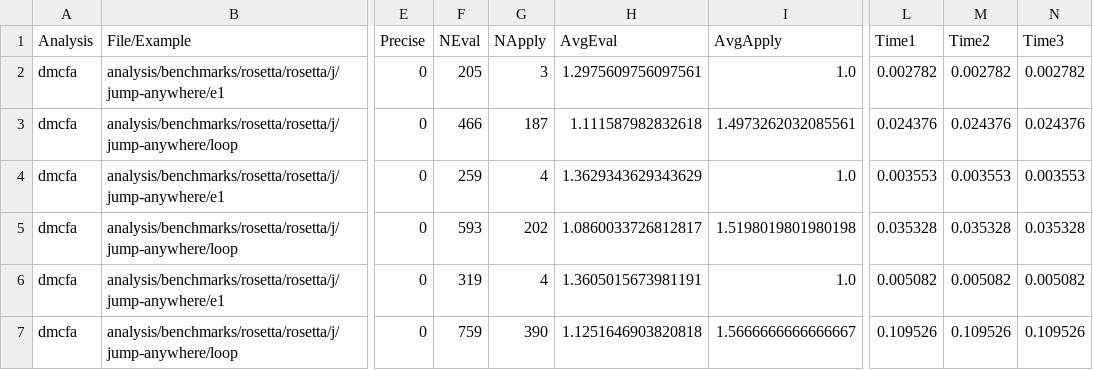
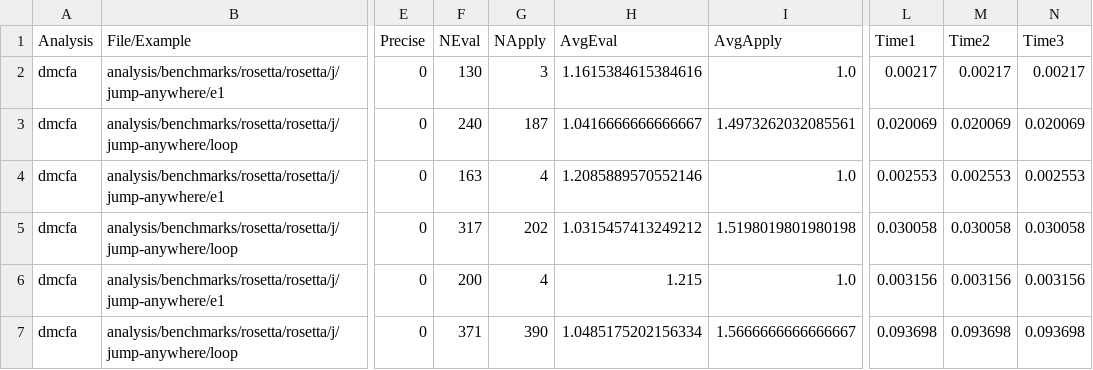
Before and after one commit to TimWhiting/koka, a CSV file: benchmarks/results/rosetta/rosetta/j/jump-anywhere/dmcfa-4-4.csv, drawn as a sheet; only a part is shown, gaps mark what is left out; the diff covers the shown part only; the diff names each change by its address in the sheet, - before the commit and + after, or states it on an @@ line.

```diff
--- a/benchmarks/results/rosetta/rosetta/j/jump-anywhere/dmcfa-4-4.csv
+++ b/benchmarks/results/rosetta/rosetta/j/jump-anywhere/dmcfa-4-4.csv
-F2 (NEval): 205
+F2 (NEval): 130
-H2 (AvgEval): 1.2975609756097561
+H2 (AvgEval): 1.1615384615384616
-L2 (Time1): 0.002782
+L2 (Time1): 0.00217
-M2 (Time2): 0.002782
+M2 (Time2): 0.00217
-N2 (Time3): 0.002782
+N2 (Time3): 0.00217
-F3 (NEval): 466
+F3 (NEval): 240
-H3 (AvgEval): 1.111587982832618
+H3 (AvgEval): 1.0416666666666667
-L3 (Time1): 0.024376
+L3 (Time1): 0.020069
-M3 (Time2): 0.024376
+M3 (Time2): 0.020069
-N3 (Time3): 0.024376
+N3 (Time3): 0.020069
-F4 (NEval): 259
+F4 (NEval): 163
-H4 (AvgEval): 1.3629343629343629
+H4 (AvgEval): 1.2085889570552146
-L4 (Time1): 0.003553
+L4 (Time1): 0.002553
-M4 (Time2): 0.003553
+M4 (Time2): 0.002553
-N4 (Time3): 0.003553
+N4 (Time3): 0.002553
-F5 (NEval): 593
+F5 (NEval): 317
-H5 (AvgEval): 1.0860033726812817
+H5 (AvgEval): 1.0315457413249212
-L5 (Time1): 0.035328
+L5 (Time1): 0.030058
-M5 (Time2): 0.035328
+M5 (Time2): 0.030058
-N5 (Time3): 0.035328
+N5 (Time3): 0.030058
-F6 (NEval): 319
+F6 (NEval): 200
-H6 (AvgEval): 1.3605015673981191
+H6 (AvgEval): 1.215
-L6 (Time1): 0.005082
+L6 (Time1): 0.003156
-M6 (Time2): 0.005082
+M6 (Time2): 0.003156
-N6 (Time3): 0.005082
+N6 (Time3): 0.003156
-F7 (NEval): 759
+F7 (NEval): 371
-H7 (AvgEval): 1.1251646903820818
+H7 (AvgEval): 1.0485175202156334
-L7 (Time1): 0.109526
+L7 (Time1): 0.093698
-M7 (Time2): 0.109526
+M7 (Time2): 0.093698
-N7 (Time3): 0.109526
+N7 (Time3): 0.093698
```
Also changed, not shown: 170 edited cells elsewhere in this file, benchmarks/results/handlers/unix/dmcfae-4-4.csv, benchmarks/results/suite/basic/dmcfa-4-4.csv, 54 other files.
